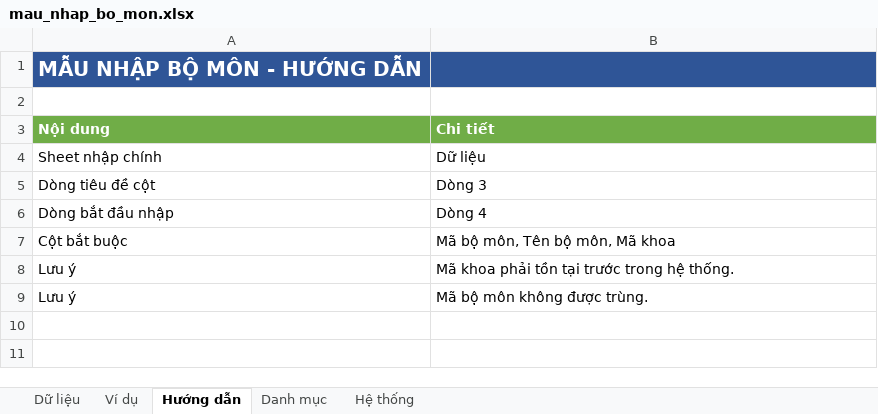
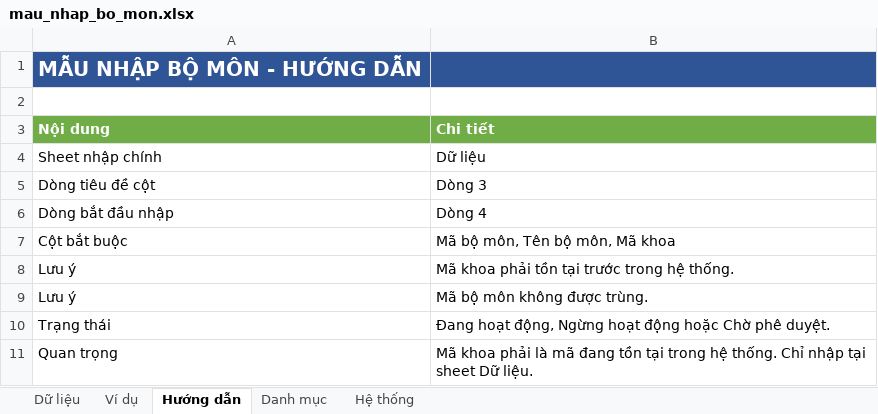
Before and after one commit to dmn-05/ckc_class_mobile, an Excel workbook: backend/nhap_excel/mau_excel/mau_nhap_bo_mon.xlsx, sheet Hướng dẫn, drawn as a sheet; values as stored, in another font and other column widths than the file's, no borders; the diff names each change by its address in the sheet, - before the commit and + after, or states it on an @@ line.

```diff
--- a/backend/nhap_excel/mau_excel/mau_nhap_bo_mon.xlsx (sheet Hướng dẫn)
+++ b/backend/nhap_excel/mau_excel/mau_nhap_bo_mon.xlsx (sheet Hướng dẫn)
+row 10: Trạng thái | Đang hoạt động, Ngừng hoạt động hoặc Chờ phê duyệt.
+row 11: Quan trọng | Mã khoa phải là mã đang tồn tại trong hệ thống. Chỉ nhập tại sheet Dữ liệu.
```
Also changed, not shown: backend/nhap_excel/mau_excel/mau_nhap_giang_vien.xlsx, backend/nhap_excel/mau_excel/mau_nhap_khoa.xlsx, 13 other files.
